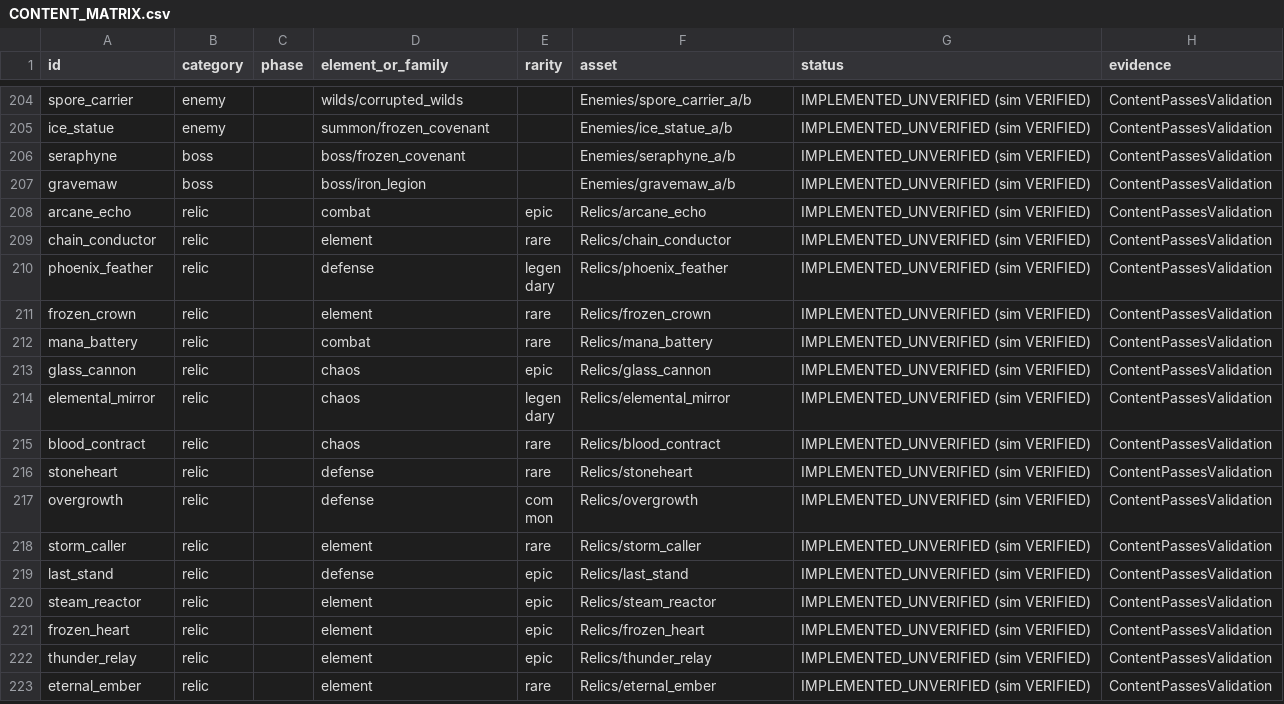
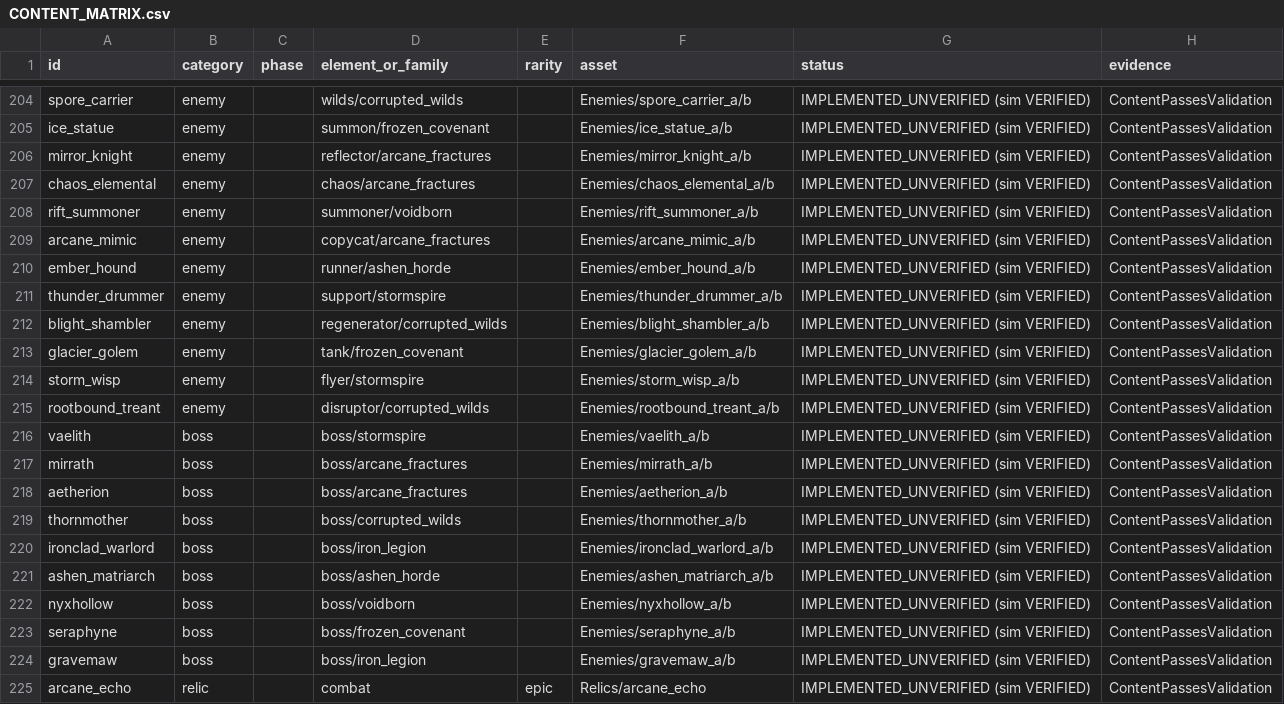
Before and after one commit to Winka173/Aetherward, a CSV file: Docs/Expansion/CONTENT_MATRIX.csv, drawn as a sheet; only a part is shown, gaps mark what is left out; the shorter side is filled out with more unchanged rows.

```diff
--- a/Docs/Expansion/CONTENT_MATRIX.csv
+++ b/Docs/Expansion/CONTENT_MATRIX.csv
@@ -205,2 +205,19 @@ spore_carrier,enemy,,wilds/corrupted_wilds,,Enemies/spore_carrier_a/b,IMPLEMENTE
 ice_statue,enemy,,summon/frozen_covenant,,Enemies/ice_statue_a/b,IMPLEMENTED_UNVERIFIED (sim VERIFIED),ContentPassesValidation
+mirror_knight,enemy,,reflector/arcane_fractures,,Enemies/mirror_knight_a/b,IMPLEMENTED_UNVERIFIED (sim VERIFIED),ContentPassesValidation
+chaos_elemental,enemy,,chaos/arcane_fractures,,Enemies/chaos_elemental_a/b,IMPLEMENTED_UNVERIFIED (sim VERIFIED),ContentPassesValidation
+rift_summoner,enemy,,summoner/voidborn,,Enemies/rift_summoner_a/b,IMPLEMENTED_UNVERIFIED (sim VERIFIED),ContentPassesValidation
+arcane_mimic,enemy,,copycat/arcane_fractures,,Enemies/arcane_mimic_a/b,IMPLEMENTED_UNVERIFIED (sim VERIFIED),ContentPassesValidation
+ember_hound,enemy,,runner/ashen_horde,,Enemies/ember_hound_a/b,IMPLEMENTED_UNVERIFIED (sim VERIFIED),ContentPassesValidation
+thunder_drummer,enemy,,support/stormspire,,Enemies/thunder_drummer_a/b,IMPLEMENTED_UNVERIFIED (sim VERIFIED),ContentPassesValidation
+blight_shambler,enemy,,regenerator/corrupted_wilds,,Enemies/blight_shambler_a/b,IMPLEMENTED_UNVERIFIED (sim VERIFIED),ContentPassesValidation
+glacier_golem,enemy,,tank/frozen_covenant,,Enemies/glacier_golem_a/b,IMPLEMENTED_UNVERIFIED (sim VERIFIED),ContentPassesValidation
+storm_wisp,enemy,,flyer/stormspire,,Enemies/storm_wisp_a/b,IMPLEMENTED_UNVERIFIED (sim VERIFIED),ContentPassesValidation
+rootbound_treant,enemy,,disruptor/corrupted_wilds,,Enemies/rootbound_treant_a/b,IMPLEMENTED_UNVERIFIED (sim VERIFIED),ContentPassesValidation
+vaelith,boss,,boss/stormspire,,Enemies/vaelith_a/b,IMPLEMENTED_UNVERIFIED (sim VERIFIED),ContentPassesValidation
+mirrath,boss,,boss/arcane_fractures,,Enemies/mirrath_a/b,IMPLEMENTED_UNVERIFIED (sim VERIFIED),ContentPassesValidation
+aetherion,boss,,boss/arcane_fractures,,Enemies/aetherion_a/b,IMPLEMENTED_UNVERIFIED (sim VERIFIED),ContentPassesValidation
+thornmother,boss,,boss/corrupted_wilds,,Enemies/thornmother_a/b,IMPLEMENTED_UNVERIFIED (sim VERIFIED),ContentPassesValidation
+ironclad_warlord,boss,,boss/iron_legion,,Enemies/ironclad_warlord_a/b,IMPLEMENTED_UNVERIFIED (sim VERIFIED),ContentPassesValidation
+ashen_matriarch,boss,,boss/ashen_horde,,Enemies/ashen_matriarch_a/b,IMPLEMENTED_UNVERIFIED (sim VERIFIED),ContentPassesValidation
+nyxhollow,boss,,boss/voidborn,,Enemies/nyxhollow_a/b,IMPLEMENTED_UNVERIFIED (sim VERIFIED),ContentPassesValidation
 seraphyne,boss,,boss/frozen_covenant,,Enemies/seraphyne_a/b,IMPLEMENTED_UNVERIFIED (sim VERIFIED),ContentPassesValidation
```
Also changed, not shown: 22 other files.
